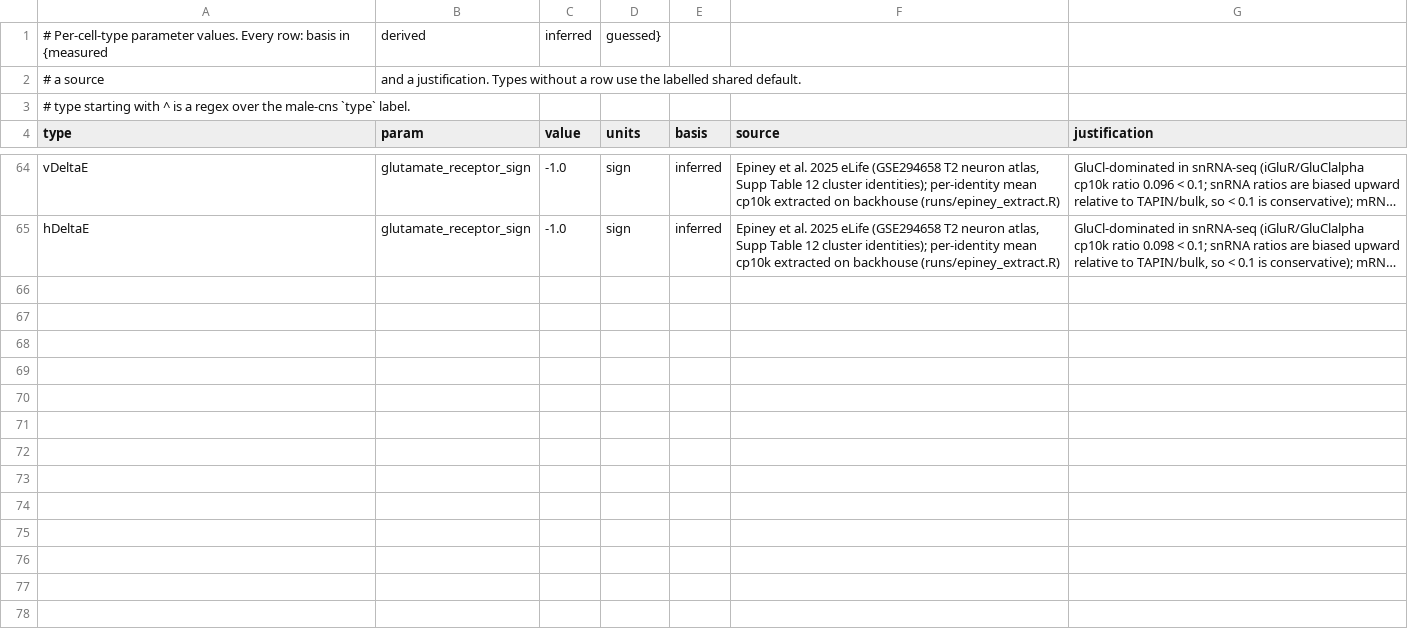
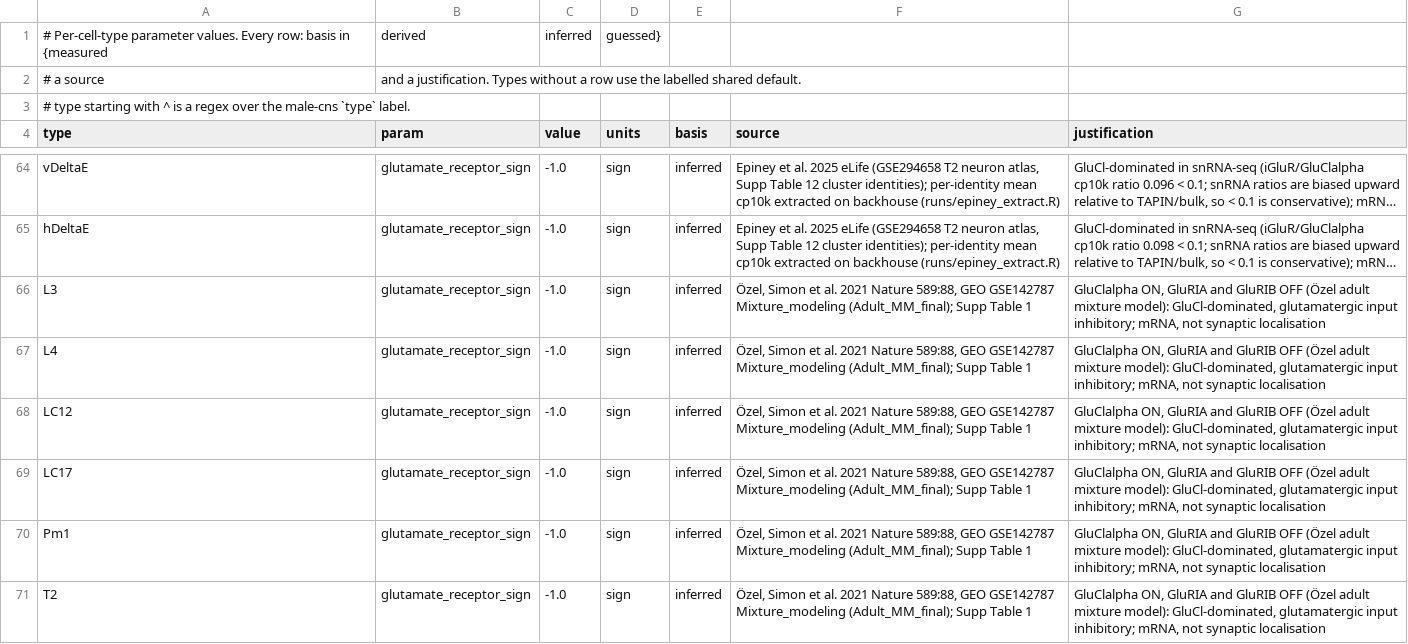
Before and after one commit to bengreff/fly-emulation, a CSV file: data/params/cell_types.csv, drawn as a sheet; only a part is shown, gaps mark what is left out; long unchanged cells end in …; the diff covers the shown part only; the diff names each change by its address in the sheet, - before the commit and + after, or states it on an @@ line.

```diff
--- a/data/params/cell_types.csv
+++ b/data/params/cell_types.csv
+row 66: L3 | glutamate_receptor_sign | -1.0 | sign | inferred | Özel, Simon et al. 2021 Nature 589:88, GEO GSE142787 Mixture_modeling (Adult_MM_final); Supp Table 1 | GluClalpha ON, GluRIA and GluRIB OFF (Özel adult mixture model): GluCl-dominated, glutamatergic input inhibitory; mRNA, not synaptic localisation
+row 67: L4 | glutamate_receptor_sign | -1.0 | sign | inferred | Özel, Simon et al. 2021 Nature 589:88, GEO GSE142787 Mixture_modeling (Adult_MM_final); Supp Table 1 | GluClalpha ON, GluRIA and GluRIB OFF (Özel adult mixture model): GluCl-dominated, glutamatergic input inhibitory; mRNA, not synaptic localisation
+row 68: LC12 | glutamate_receptor_sign | -1.0 | sign | inferred | Özel, Simon et al. 2021 Nature 589:88, GEO GSE142787 Mixture_modeling (Adult_MM_final); Supp Table 1 | GluClalpha ON, GluRIA and GluRIB OFF (Özel adult mixture model): GluCl-dominated, glutamatergic input inhibitory; mRNA, not synaptic localisation
+row 69: LC17 | glutamate_receptor_sign | -1.0 | sign | inferred | Özel, Simon et al. 2021 Nature 589:88, GEO GSE142787 Mixture_modeling (Adult_MM_final); Supp Table 1 | GluClalpha ON, GluRIA and GluRIB OFF (Özel adult mixture model): GluCl-dominated, glutamatergic input inhibitory; mRNA, not synaptic localisation
+row 70: Pm1 | glutamate_receptor_sign | -1.0 | sign | inferred | Özel, Simon et al. 2021 Nature 589:88, GEO GSE142787 Mixture_modeling (Adult_MM_final); Supp Table 1 | GluClalpha ON, GluRIA and GluRIB OFF (Özel adult mixture model): GluCl-dominated, glutamatergic input inhibitory; mRNA, not synaptic localisation
+row 71: T2 | glutamate_receptor_sign | -1.0 | sign | inferred | Özel, Simon et al. 2021 Nature 589:88, GEO GSE142787 Mixture_modeling (Adult_MM_final); Supp Table 1 | GluClalpha ON, GluRIA and GluRIB OFF (Özel adult mixture model): GluCl-dominated, glutamatergic input inhibitory; mRNA, not synaptic localisation
```
Also changed, not shown: 6 added rows elsewhere in this file, data/model/parameters.csv, data/model/structural_keys.csv, 17 other files.
